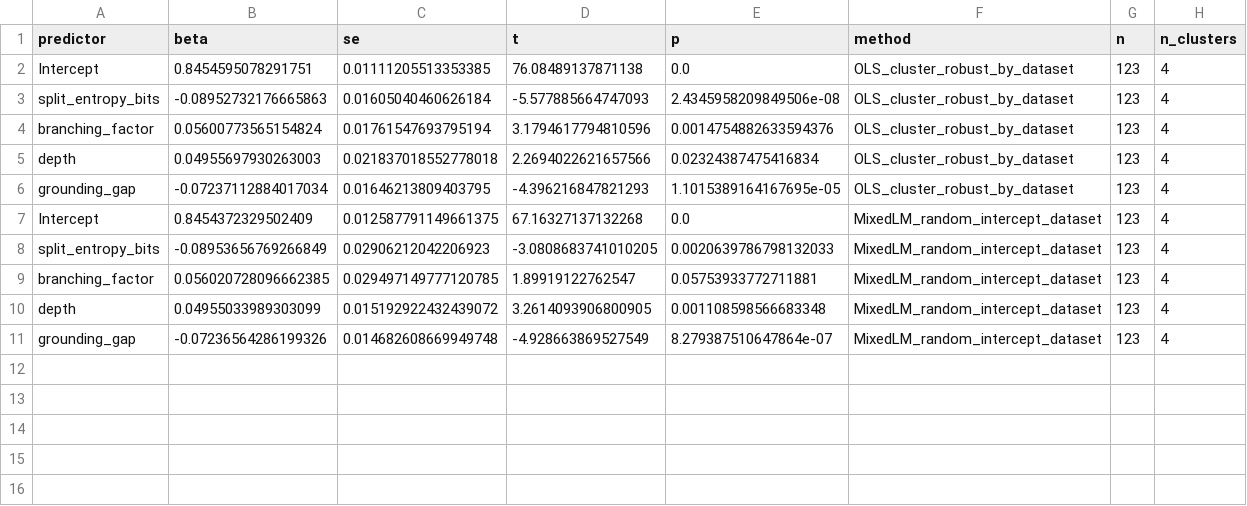
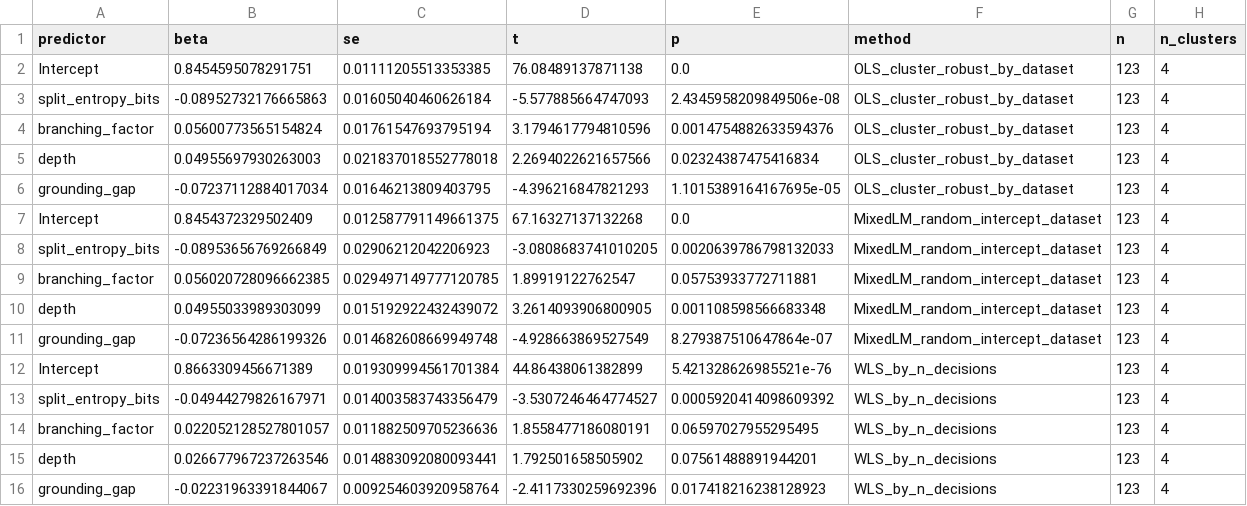
Before and after one commit to islammesabah/VLM_Classification, a CSV file: results/tree_quality_audit/multivariate_regression_clustered_mixed.csv, drawn as a sheet; the diff names each change by its address in the sheet, - before the commit and + after, or states it on an @@ line.

```diff
--- a/results/tree_quality_audit/multivariate_regression_clustered_mixed.csv
+++ b/results/tree_quality_audit/multivariate_regression_clustered_mixed.csv
+row 12: Intercept | 0.8663309456671389 | 0.019309994561701384 | 44.86438061382899 | 5.421328626985521e-76 | WLS_by_n_decisions | 123 | 4
+row 13: split_entropy_bits | -0.04944279826167971 | 0.014003583743356479 | -3.5307246464774527 | 0.0005920414098609392 | WLS_by_n_decisions | 123 | 4
+row 14: branching_factor | 0.022052128527801057 | 0.011882509705236636 | 1.8558477186080191 | 0.06597027955295495 | WLS_by_n_decisions | 123 | 4
+row 15: depth | 0.026677967237263546 | 0.014883092080093441 | 1.792501658505902 | 0.07561488891944201 | WLS_by_n_decisions | 123 | 4
+row 16: grounding_gap | -0.02231963391844067 | 0.009254603920958764 | -2.4117330259692396 | 0.017418216238128923 | WLS_by_n_decisions | 123 | 4
```
Also changed, not shown: results/tree_quality_audit/multivariate_regression_model_matched.csv, 54 other files.
